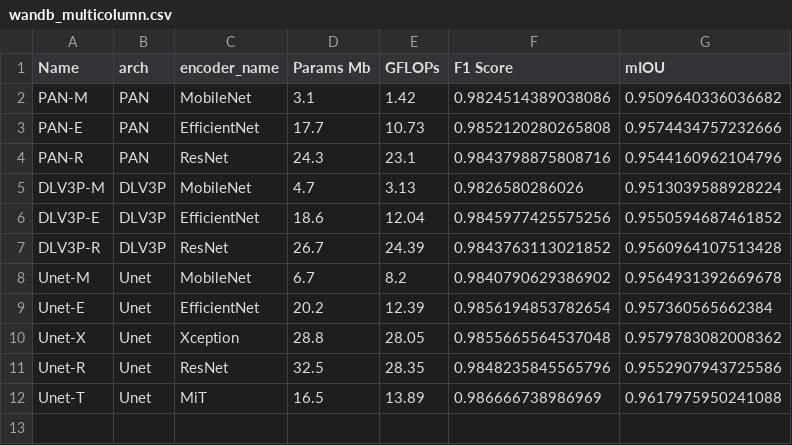
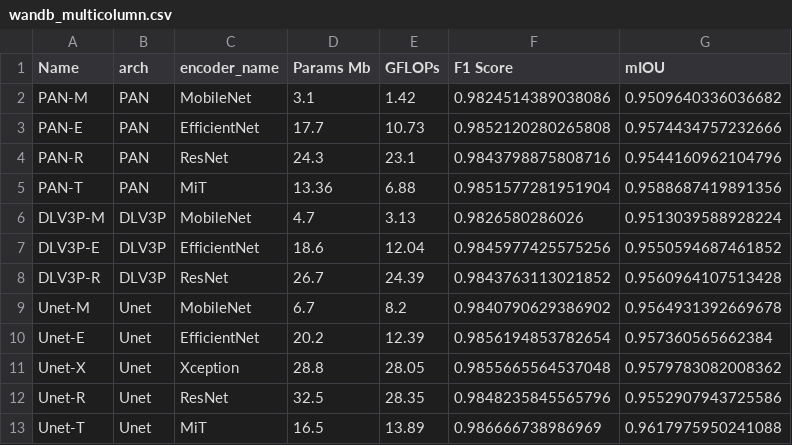
Before and after one commit to EdisonPricehan/Aerial-Fluvial-Semantic-Segmentation, a CSV file: src/utils/wandb_multicolumn.csv, drawn as a sheet.

```diff
--- a/src/utils/wandb_multicolumn.csv
+++ b/src/utils/wandb_multicolumn.csv
@@ -4,2 +4,3 @@
 "PAN-R","PAN","ResNet","24.3","23.1","0.9843798875808716","0.9544160962104796"
+"PAN-T","PAN","MiT","13.36","6.88","0.9851577281951904","0.9588687419891356"
 "DLV3P-M","DLV3P","MobileNet","4.7","3.13","0.9826580286026","0.9513039588928224"
```
Also changed, not shown: 1 other file.
